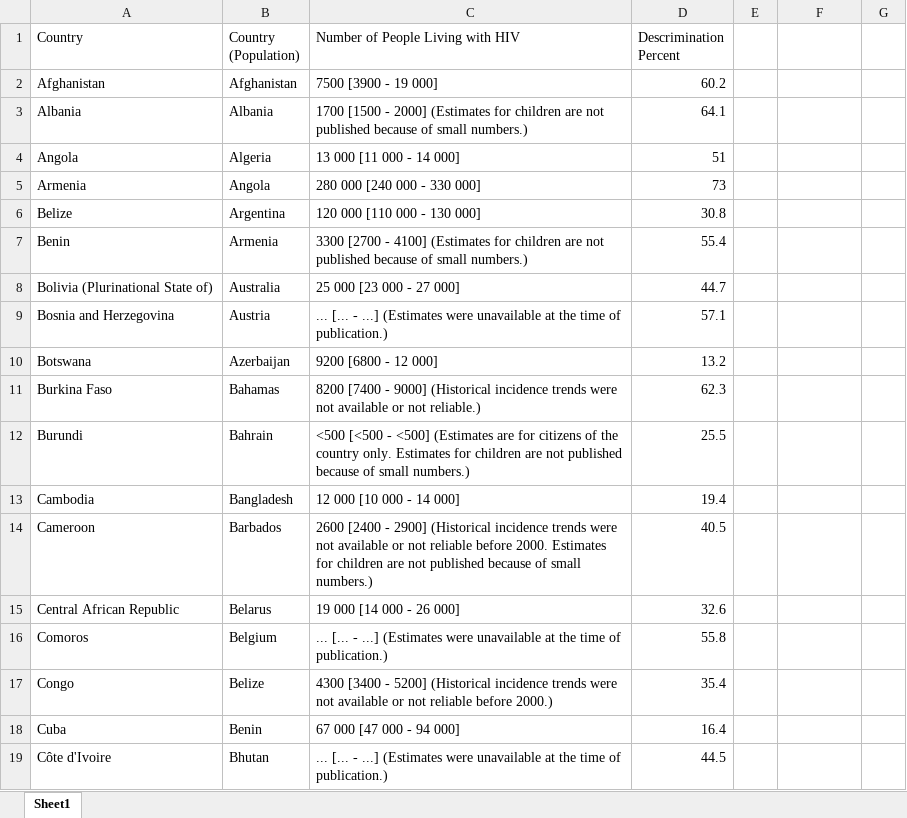
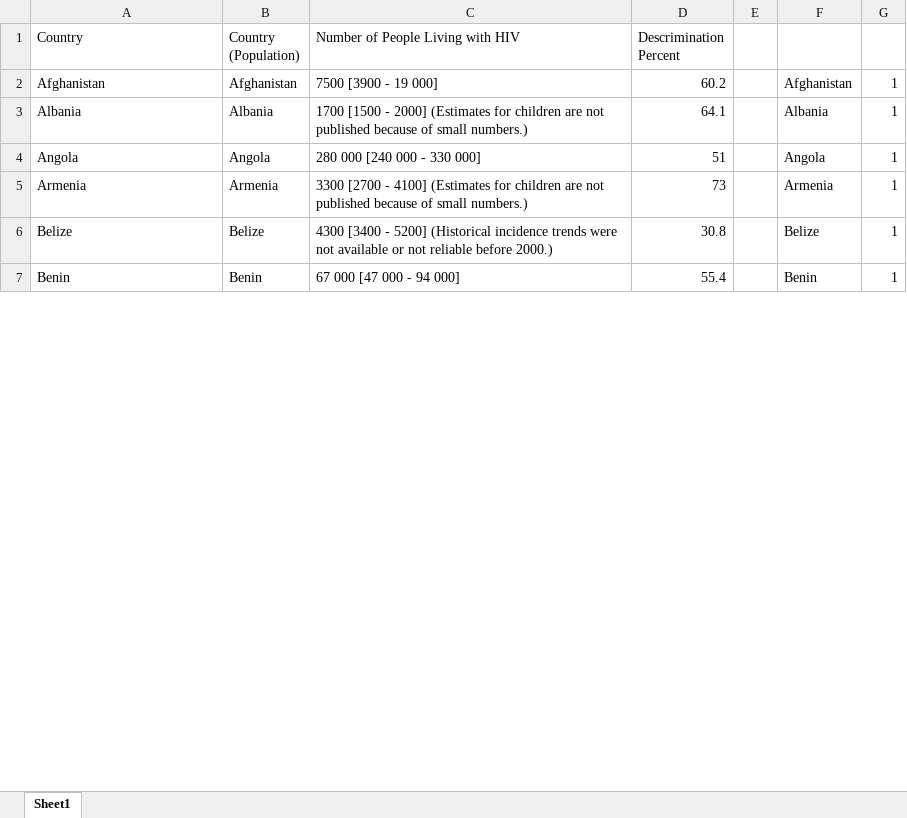
Before and after one commit to HashedDan/GlobalHIV, an Excel workbook: GlobalHIVMerged.xlsx, sheet Sheet1, drawn as a sheet; only a part is shown; values as stored, in another font and other column widths than the file's, no borders; removed rows and columns are numbered as before the commit, all else as after; the diff covers the shown part only; the diff names each change by its address in the sheet, - before the commit and + after, or states it on an @@ line.

Commit message:
In process of deleting 'Country (Population)' and 'Number of People...' records that are not included in the 'Country' list. Committing part of the way through to show method using VLOOKUP and IF statement to check to see if 'Country (Population)' exists in 'Country'

```diff
--- a/GlobalHIVMerged.xlsx (sheet Sheet1)
+++ b/GlobalHIVMerged.xlsx (sheet Sheet1)
-F2: (empty)
+F2: Afghanistan
-G2:G3: (empty)
+G2:G3: 1
-F3: (empty)
+F3: Albania
-row 4: Angola | Algeria | 13 000 [11 000 - 14 000] | 51
-A4 (Country): Armenia
+A4 (Country): Angola
-D4 (Descrimination Percent): 73
+D4 (Descrimination Percent): 51
-F4: (empty)
+F4: Angola
-G4: (empty)
+G4: 1
-row 6: Belize | Argentina | 120 000 [110 000 - 130 000] | 30.8
-A5 (Country): Benin
+A5 (Country): Armenia
-D5 (Descrimination Percent): 55.4
+D5 (Descrimination Percent): 73
-F5: (empty)
+F5: Armenia
-G5: (empty)
+G5: 1
-row 8: Bolivia (Plurinational State of) | Australia | 25 000 [23 000 - 27 000] | 44.7
-row 9: Bosnia and Herzegovina | Austria | ... [... - ...] (Estimates were unavailable at the time of publication.) | 57.1
-row 10: Botswana | Azerbaijan | 9200 [6800 - 12 000] | 13.2
-row 11: Burkina Faso | Bahamas | 8200 [7400 - 9000] (Historical incidence trends were not available or not reliable.) | 62.3
-row 12: Burundi | Bahrain | <500 [<500 - <500] (Estimates are for citizens of the country only. Estimates for children are not published because of small numbers.) | 25.5
-row 13: Cambodia | Bangladesh | 12 000 [10 000 - 14 000] | 19.4
-row 14: Cameroon | Barbados | 2600 [2400 - 2900] (Historical incidence trends were not available or not reliable before 2000. Estimates for children are not published because of small numbers.) | 40.5
-row 15: Central African Republic | Belarus | 19 000 [14 000 - 26 000] | 32.6
-row 16: Comoros | Belgium | ... [... - ...] (Estimates were unavailable at the time of publication.) | 55.8
-A6 (Country): Congo
+A6 (Country): Belize
-D6 (Descrimination Percent): 35.4
+D6 (Descrimination Percent): 30.8
-F6: (empty)
+F6: Belize
-G6:G7: (empty)
+G6:G7: 1
-A7 (Country): Cuba
+A7 (Country): Benin
-D7 (Descrimination Percent): 16.4
+D7 (Descrimination Percent): 55.4
-F7: (empty)
+F7: Benin
-row 19: Côte d'Ivoire | Bhutan | ... [... - ...] (Estimates were unavailable at the time of publication.) | 44.5
```
Also changed, not shown: 46 removed rows and 316 edited cells elsewhere in this sheet.
